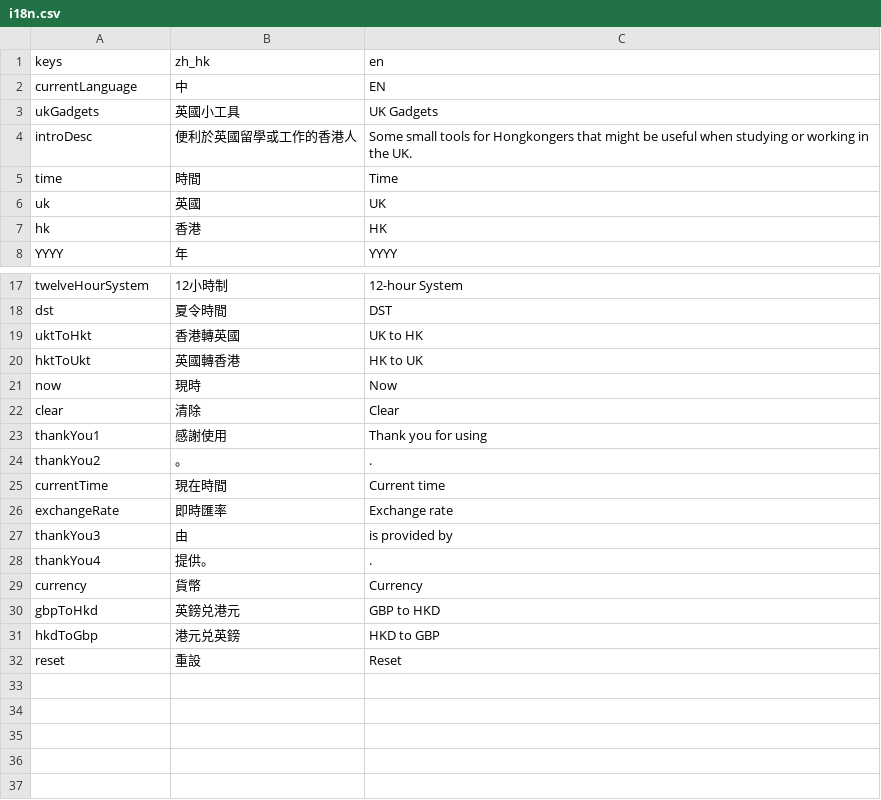
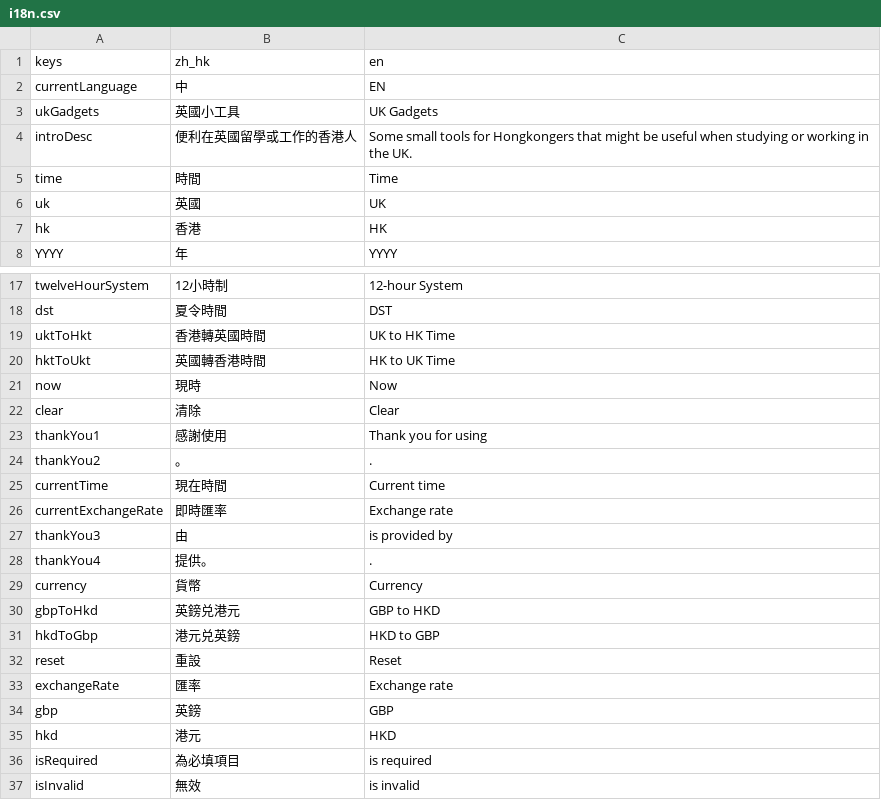
Before and after one commit to OscarMui/uk-gadgets, a CSV file: dev/i18n.csv, drawn as a sheet; only a part is shown, gaps mark what is left out.

```diff
--- a/dev/i18n.csv
+++ b/dev/i18n.csv
@@ -3,3 +3,3 @@ currentLanguage,中,EN
 ukGadgets,英國小工具,UK Gadgets
-introDesc,便利於英國留學或工作的香港人,Some small tools for Hongkongers that might be useful when studying or working in the UK.
+introDesc,便利在英國留學或工作的香港人,Some small tools for Hongkongers that might be useful when studying or working in the UK.
 time,時間,Time
@@ -18,4 +18,4 @@ twelveHourSystem,12小時制,12-hour System
 dst,夏令時間,DST
-uktToHkt,香港轉英國,UK to HK
-hktToUkt,英國轉香港,HK to UK
+uktToHkt,香港轉英國時間,UK to HK Time
+hktToUkt,英國轉香港時間,HK to UK Time
 now,現時,Now
@@ -25,3 +25,3 @@ thankYou2,。,.
 currentTime,現在時間,Current time
-exchangeRate,即時匯率,Exchange rate
+currentExchangeRate,即時匯率,Exchange rate
 thankYou3,由, is provided by
@@ -32 +32,6 @@ hkdToGbp,港元兑英鎊,HKD to GBP
 reset,重設,Reset
+exchangeRate,匯率,Exchange rate
+gbp,英鎊,GBP
+hkd,港元,HKD
+isRequired,為必填項目, is required
+isInvalid,無效, is invalid
```
Also changed, not shown: 6 other files.
